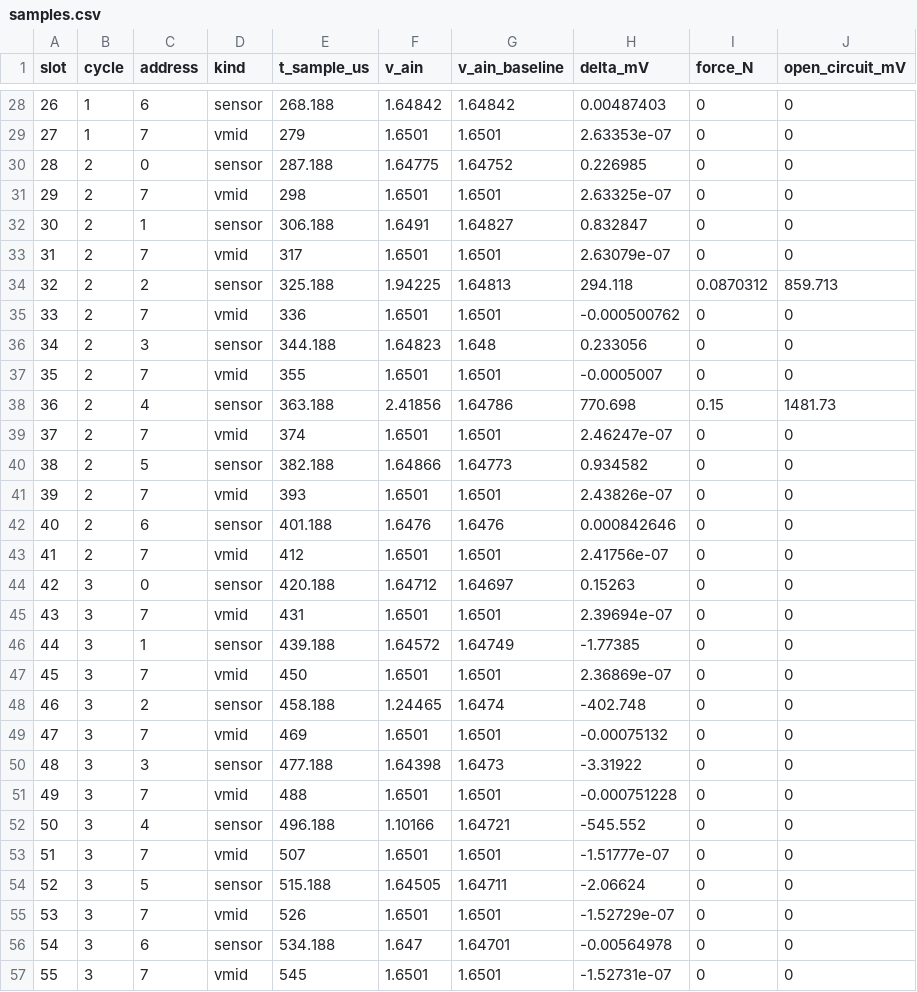
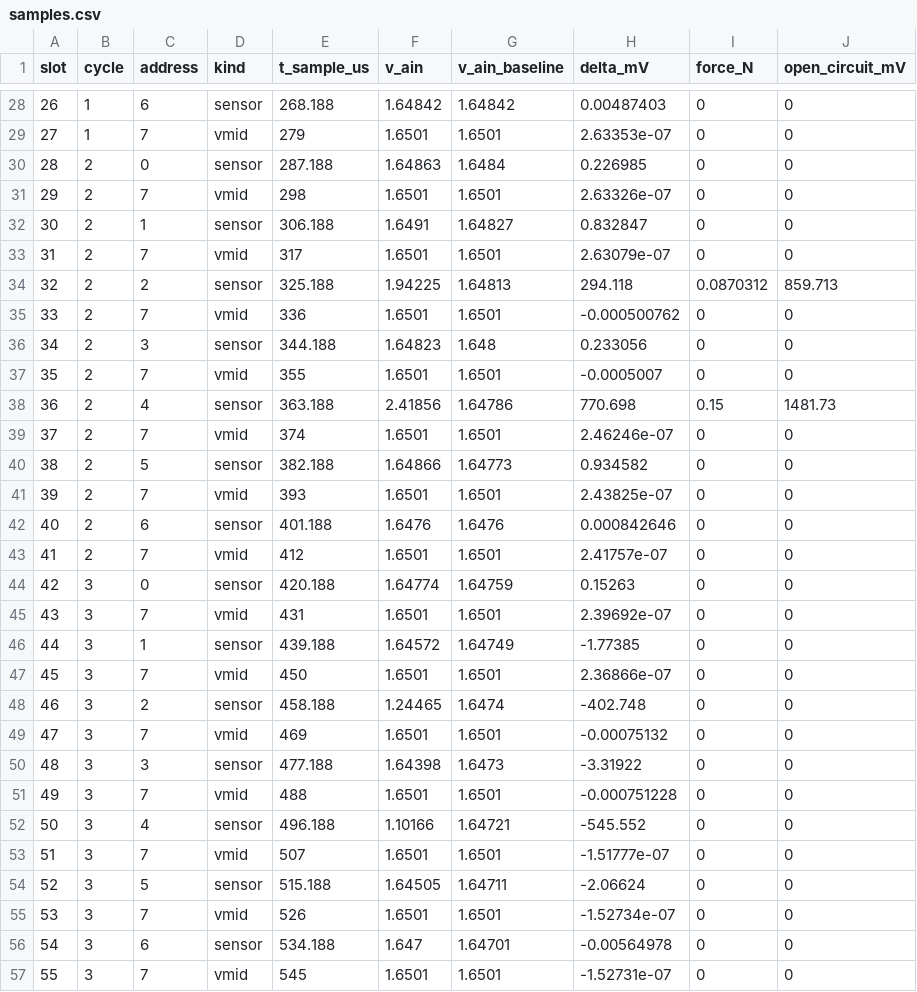
Before and after one commit to naren200/arduino_adc_streamer, a CSV file: Qspice/TestBoard_ADC124/results/two_pulses/samples.csv, drawn as a sheet; only a part is shown, gaps mark what is left out; the diff covers the shown part only.

```diff
--- a/Qspice/TestBoard_ADC124/results/two_pulses/samples.csv
+++ b/Qspice/TestBoard_ADC124/results/two_pulses/samples.csv
@@ -29,4 +29,4 @@ slot,cycle,address,kind,t_sample_us,v_ain,v_ain_baseline,delta_mV,force_N,open_c
 27,1,7,vmid,279,1.6501,1.6501,2.63353e-07,0,0
-28,2,0,sensor,287.188,1.64775,1.64752,0.226985,0,0
-29,2,7,vmid,298,1.6501,1.6501,2.63325e-07,0,0
+28,2,0,sensor,287.188,1.64863,1.6484,0.226985,0,0
+29,2,7,vmid,298,1.6501,1.6501,2.63326e-07,0,0
 30,2,1,sensor,306.188,1.6491,1.64827,0.832847,0,0
@@ -38,11 +38,11 @@ slot,cycle,address,kind,t_sample_us,v_ain,v_ain_baseline,delta_mV,force_N,open_c
 36,2,4,sensor,363.188,2.41856,1.64786,770.698,0.15,1481.73
-37,2,7,vmid,374,1.6501,1.6501,2.46247e-07,0,0
+37,2,7,vmid,374,1.6501,1.6501,2.46246e-07,0,0
 38,2,5,sensor,382.188,1.64866,1.64773,0.934582,0,0
-39,2,7,vmid,393,1.6501,1.6501,2.43826e-07,0,0
+39,2,7,vmid,393,1.6501,1.6501,2.43825e-07,0,0
 40,2,6,sensor,401.188,1.6476,1.6476,0.000842646,0,0
-41,2,7,vmid,412,1.6501,1.6501,2.41756e-07,0,0
-42,3,0,sensor,420.188,1.64712,1.64697,0.15263,0,0
-43,3,7,vmid,431,1.6501,1.6501,2.39694e-07,0,0
+41,2,7,vmid,412,1.6501,1.6501,2.41757e-07,0,0
+42,3,0,sensor,420.188,1.64774,1.64759,0.15263,0,0
+43,3,7,vmid,431,1.6501,1.6501,2.39692e-07,0,0
 44,3,1,sensor,439.188,1.64572,1.64749,-1.77385,0,0
-45,3,7,vmid,450,1.6501,1.6501,2.36869e-07,0,0
+45,3,7,vmid,450,1.6501,1.6501,2.36866e-07,0,0
 46,3,2,sensor,458.188,1.24465,1.6474,-402.748,0,0
@@ -54,3 +54,3 @@ slot,cycle,address,kind,t_sample_us,v_ain,v_ain_baseline,delta_mV,force_N,open_c
 52,3,5,sensor,515.188,1.64505,1.64711,-2.06624,0,0
-53,3,7,vmid,526,1.6501,1.6501,-1.52729e-07,0,0
+53,3,7,vmid,526,1.6501,1.6501,-1.52734e-07,0,0
 54,3,6,sensor,534.188,1.647,1.64701,-0.00564978,0,0
```
Also changed, not shown: 16 edited cells elsewhere in this file, 30 other files.
